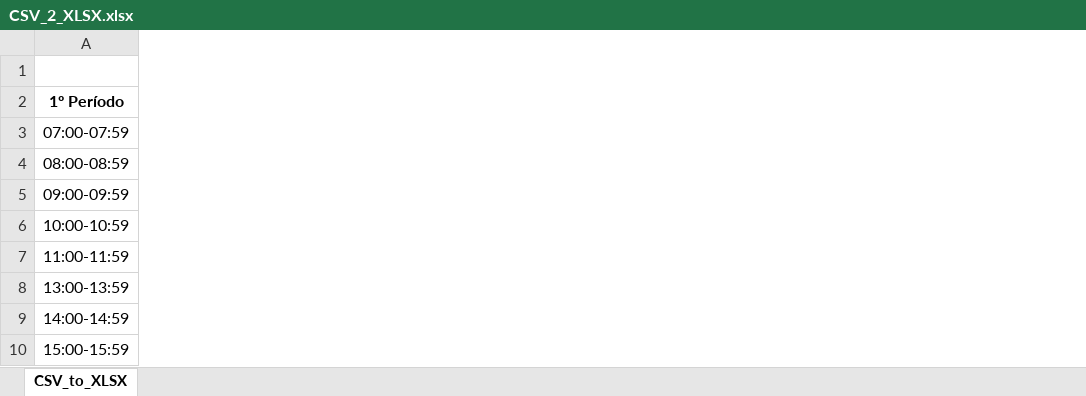
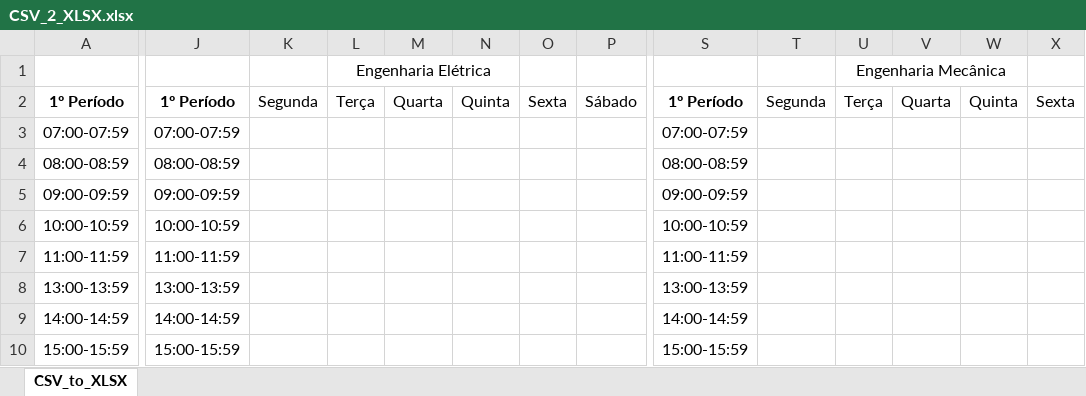
Before and after one commit to gabrielmaranhao/TimeTable, an Excel workbook: CSV_2_XLSX.xlsx, sheet CSV_to_XLSX, drawn as a sheet; only a part is shown, gaps mark what is left out; values as stored, in another font and other column widths than the file's, no borders; the diff covers the shown part only; the diff names each change by its address in the sheet, - before the commit and + after, or states it on an @@ line.

```diff
--- a/CSV_2_XLSX.xlsx (sheet CSV_to_XLSX)
+++ b/CSV_2_XLSX.xlsx (sheet CSV_to_XLSX)
+column J, rows 2-10: 1º Período | 07:00-07:59 | 08:00-08:59 | 09:00-09:59 | 10:00-10:59 | 11:00-11:59 | 13:00-13:59 | 14:00-14:59 | 15:00-15:59
+column K, row 2: Segunda
+column L, rows 1-2: Engenharia Elétrica | Terça
+column M, row 2: Quarta
+column N, row 2: Quinta
+column O, row 2: Sexta
+column P, row 2: Sábado
+column S, rows 2-10: 1º Período | 07:00-07:59 | 08:00-08:59 | 09:00-09:59 | 10:00-10:59 | 11:00-11:59 | 13:00-13:59 | 14:00-14:59 | 15:00-15:59
+column T, row 2: Segunda
+column U, rows 1-2: Engenharia Mecânica | Terça
+column V, row 2: Quarta
+column W, row 2: Quinta
+column X, row 2: Sexta
```
Also changed, not shown: 5 added columns elsewhere in this sheet, 1 other file.
